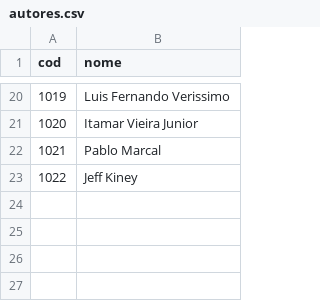
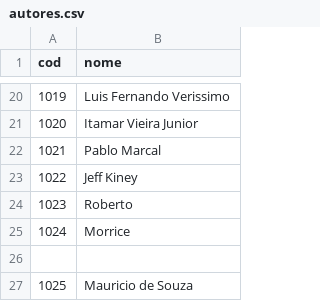
Before and after one commit to Wadls/SISBIB_SENAI, a CSV file: output/autores.csv, drawn as a sheet; only a part is shown, gaps mark what is left out; the diff names each change by its address in the sheet, - before the commit and + after, or states it on an @@ line.

```diff
--- a/output/autores.csv
+++ b/output/autores.csv
+row 24: 1023 | Roberto
+row 25: 1024 | Morrice
+row 26: (empty)
+row 27: 1025 | Mauricio de Souza
```
Also changed, not shown: output/livros.csv, output/usuarios.csv, 3 other files.
